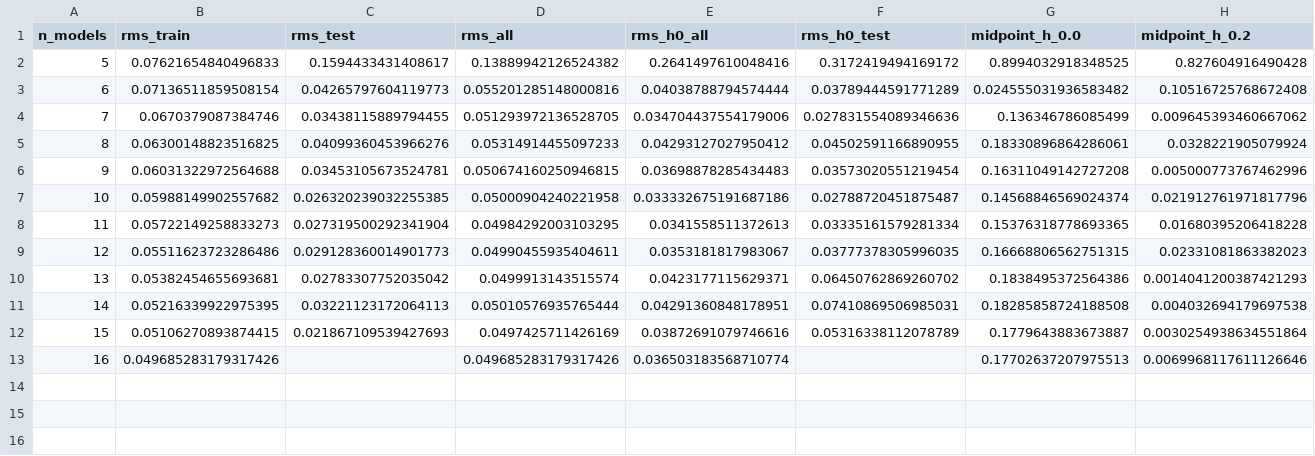
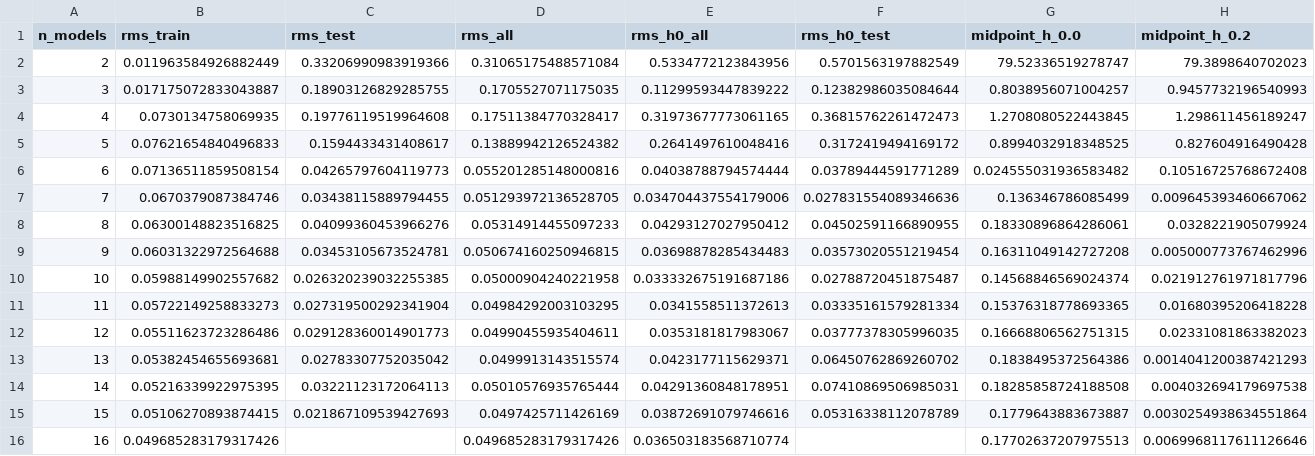
Before and after one commit to Christine8888/emergent-doordash, a CSV file: suze_experiments/20260202/results/compare_eci_vs_pcs_feb_15/pc2/model_sweep.csv, drawn as a sheet; only a part is shown; rows hold the shown columns only; the diff names each change by its address in the sheet, - before the commit and + after, or states it on an @@ line.

```diff
--- a/suze_experiments/20260202/results/compare_eci_vs_pcs_feb_15/pc2/model_sweep.csv
+++ b/suze_experiments/20260202/results/compare_eci_vs_pcs_feb_15/pc2/model_sweep.csv
+row 2: 2 | 0.011963584926882449 | 0.33206990983919366 | 0.31065175488571084 | 0.5334772123843956 | 0.5701563197882549 | 79.52336519278747 | 79.3898640702023
+row 3: 3 | 0.017175072833043887 | 0.18903126829285755 | 0.1705527071175035 | 0.11299593447839222 | 0.12382986035084644 | 0.8038956071004257 | 0.9457732196540993
+row 4: 4 | 0.0730134758069935 | 0.19776119519964608 | 0.17511384770328417 | 0.31973677773061165 | 0.36815762261472473 | 1.2708080522443845 | 1.298611456189247
```
Also changed, not shown: suze_experiments/20260202/results/compare_eci_vs_pcs_feb_15/eci/model_sweep.csv, suze_experiments/20260202/results/compare_eci_vs_pcs_feb_15/pc1/model_sweep.csv, 13 other files.
